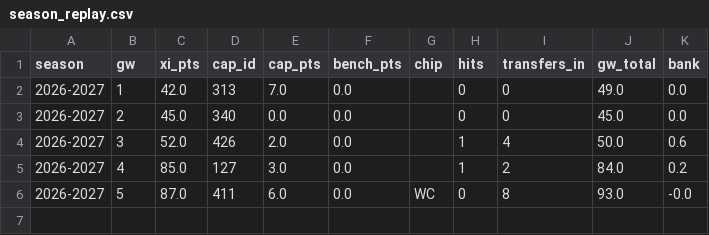
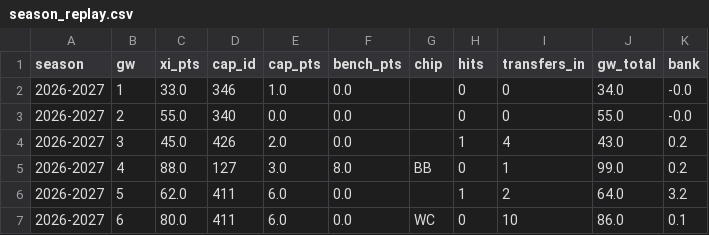
Before and after one commit to truong-tt/fpl-ml-manager, a CSV file: data/season_replay.csv, drawn as a sheet.

Commit message:
Season replay 2026-10-13 22:03 UTC

```diff
--- a/data/season_replay.csv
+++ b/data/season_replay.csv
@@ -1,6 +1,7 @@
 season,gw,xi_pts,cap_id,cap_pts,bench_pts,chip,hits,transfers_in,gw_total,bank
-2026-2027,1,42.0,313,7.0,0.0,,0,0,49.0,0.0
-2026-2027,2,45.0,340,0.0,0.0,,0,0,45.0,0.0
-2026-2027,3,52.0,426,2.0,0.0,,1,4,50.0,0.6
-2026-2027,4,85.0,127,3.0,0.0,,1,2,84.0,0.2
-2026-2027,5,87.0,411,6.0,0.0,WC,0,8,93.0,-0.0
+2026-2027,1,33.0,346,1.0,0.0,,0,0,34.0,-0.0
+2026-2027,2,55.0,340,0.0,0.0,,0,0,55.0,-0.0
+2026-2027,3,45.0,426,2.0,0.0,,1,4,43.0,0.2
+2026-2027,4,88.0,127,3.0,8.0,BB,0,1,99.0,0.2
+2026-2027,5,62.0,411,6.0,0.0,,1,2,64.0,3.2
+2026-2027,6,80.0,411,6.0,0.0,WC,0,10,86.0,0.1
```
Also changed, not shown: 1 other file.
